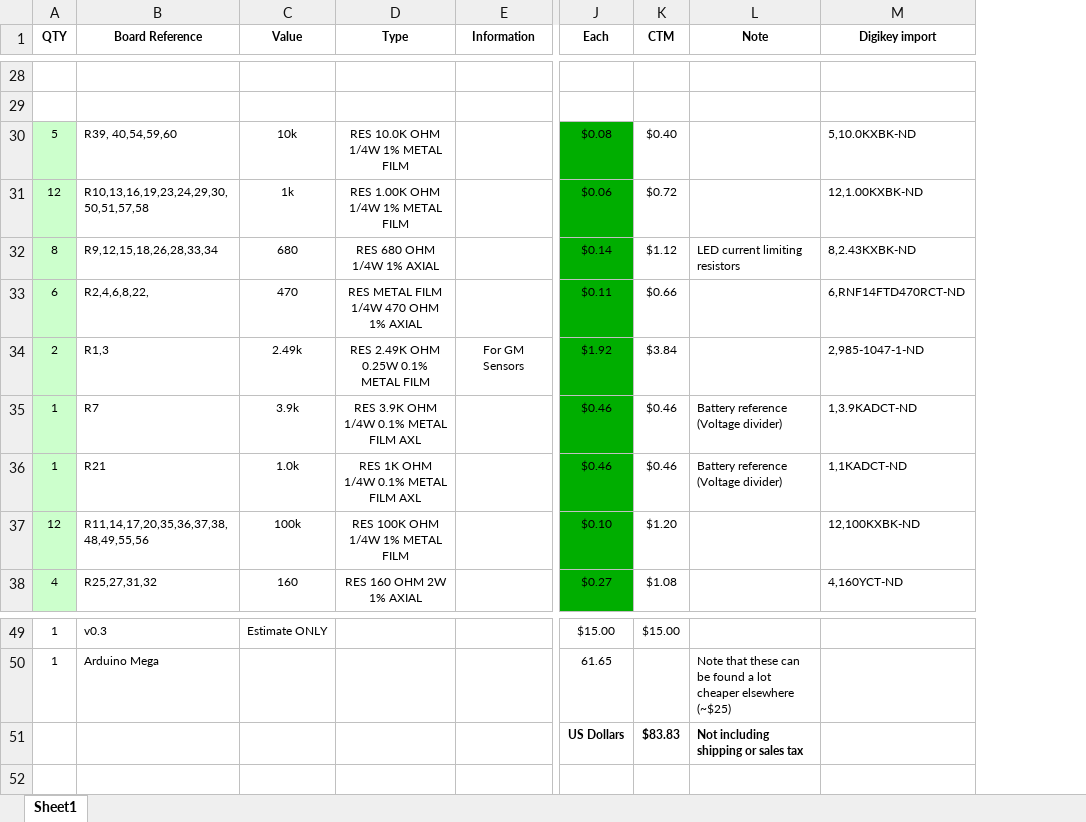
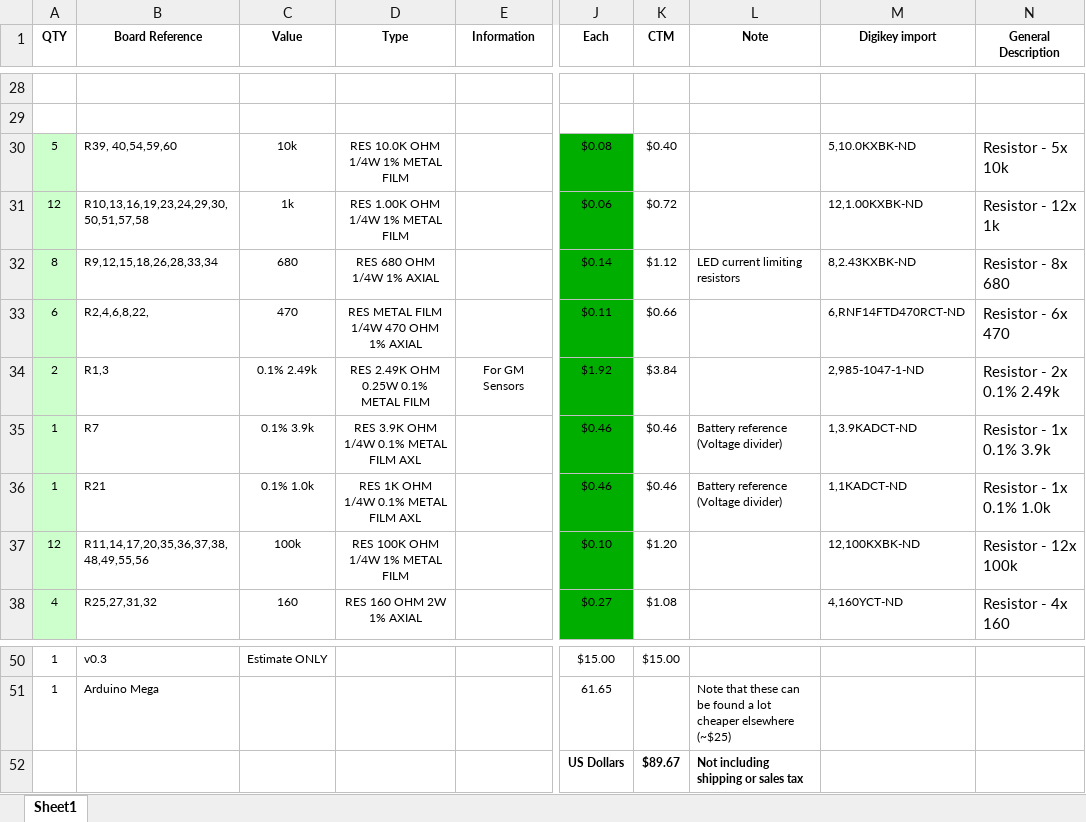
Before and after one commit to speeduino/speeduino, an Excel workbook: reference/hardware/v0.3/v0.3_bom.xlsx, sheet Sheet1, drawn as a sheet; only a part is shown, gaps mark what is left out; values as stored, in another font and other column widths than the file's, no borders; addresses are those after the commit; the diff covers the shown part only; the diff names each change by its address in the sheet, - before the commit and + after, or states it on an @@ line.

```diff
--- a/reference/hardware/v0.3/v0.3_bom.xlsx (sheet Sheet1)
+++ b/reference/hardware/v0.3/v0.3_bom.xlsx (sheet Sheet1)
+column N (General Description), rows 30-38: Resistor - 5x 10k | Resistor - 12x 1k | Resistor - 8x 680 | Resistor - 6x 470 | Resistor - 2x 0.1% 2.49k | Resistor - 1x 0.1% 3.9k | Resistor - 1x 0.1% 1.0k | Resistor - 12x 100k | Resistor - 4x 160
-C34 (Value): 2.49k
+C34 (Value): 0.1% 2.49k
-C35 (Value): 3.9k
+C35 (Value): 0.1% 3.9k
-C36 (Value): 1.0k
+C36 (Value): 0.1% 1.0k
-K52 (CTM): $83.83
+K52 (CTM): $89.67
```
Also changed, not shown: 1 added row and 8 edited cells elsewhere in this sheet, formulas that keep their value, 8 other files.
